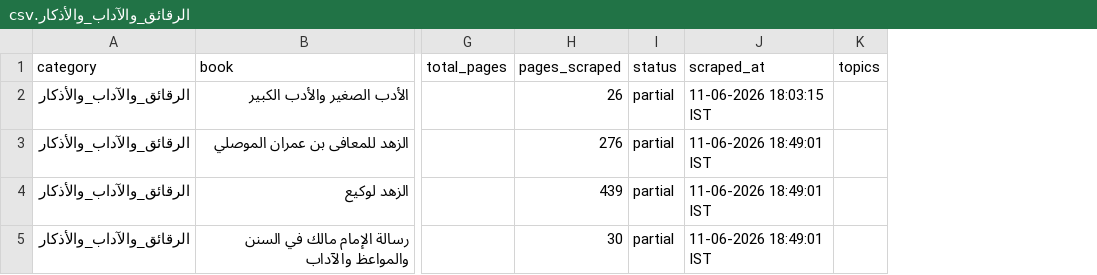
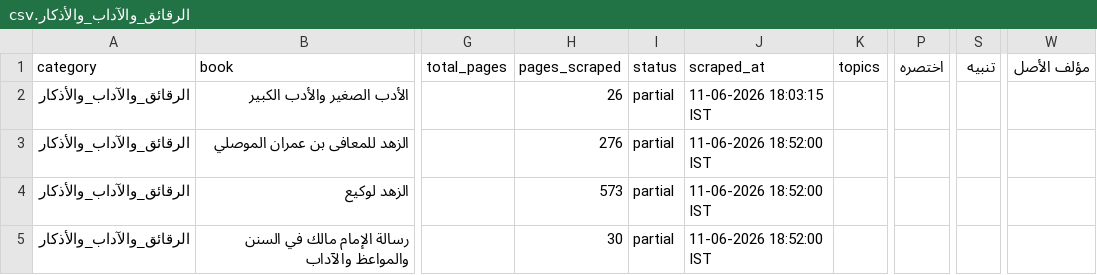
Before and after one commit to farhan281/al-qalam-project, a CSV file: shamela_output/reports/الرقائق_والآداب_والأذكار.csv, drawn as a sheet; only a part is shown, gaps mark what is left out; the diff names each change by its address in the sheet, - before the commit and + after, or states it on an @@ line.

```diff
--- a/shamela_output/reports/الرقائق_والآداب_والأذكار.csv
+++ b/shamela_output/reports/الرقائق_والآداب_والأذكار.csv
+column P (اختصره), empty
+column S (تنبيه), empty
+column W (مؤلف الأصل), empty
-J3:J5 (scraped_at): 11-06-2026 18:49:01 IST
+J3:J5 (scraped_at): 11-06-2026 18:52:00 IST
-H4 (pages_scraped): 439
+H4 (pages_scraped): 573
```
Also changed, not shown: shamela_output/reports/report.csv, shamela_output/التجويد_والقراءات/التجويد_والقراءات.csv, 6 other files.
